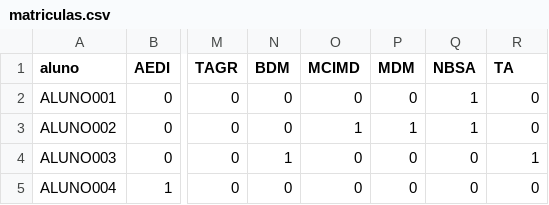
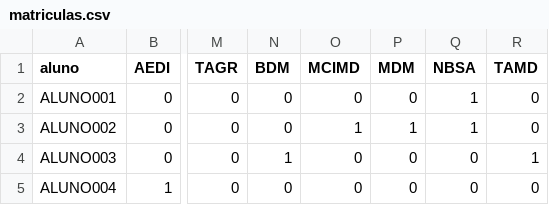
Before and after one commit to guilherme-m/ppca-fpo, a CSV file: data/matriculas.csv, drawn as a sheet; only a part is shown, gaps mark what is left out; the diff names each change by its address in the sheet, - before the commit and + after, or states it on an @@ line.

Commit message:
fiz matriculas.csv

```diff
--- a/data/matriculas.csv
+++ b/data/matriculas.csv
-R1: TA
+R1: TAMD
```
